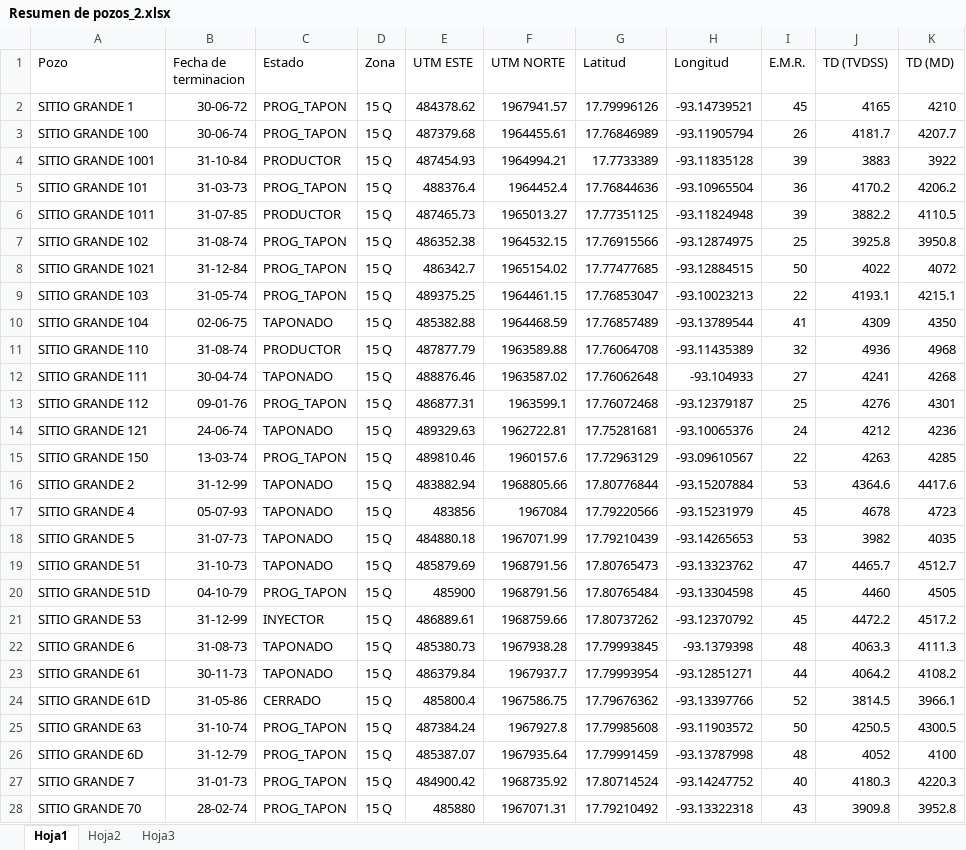
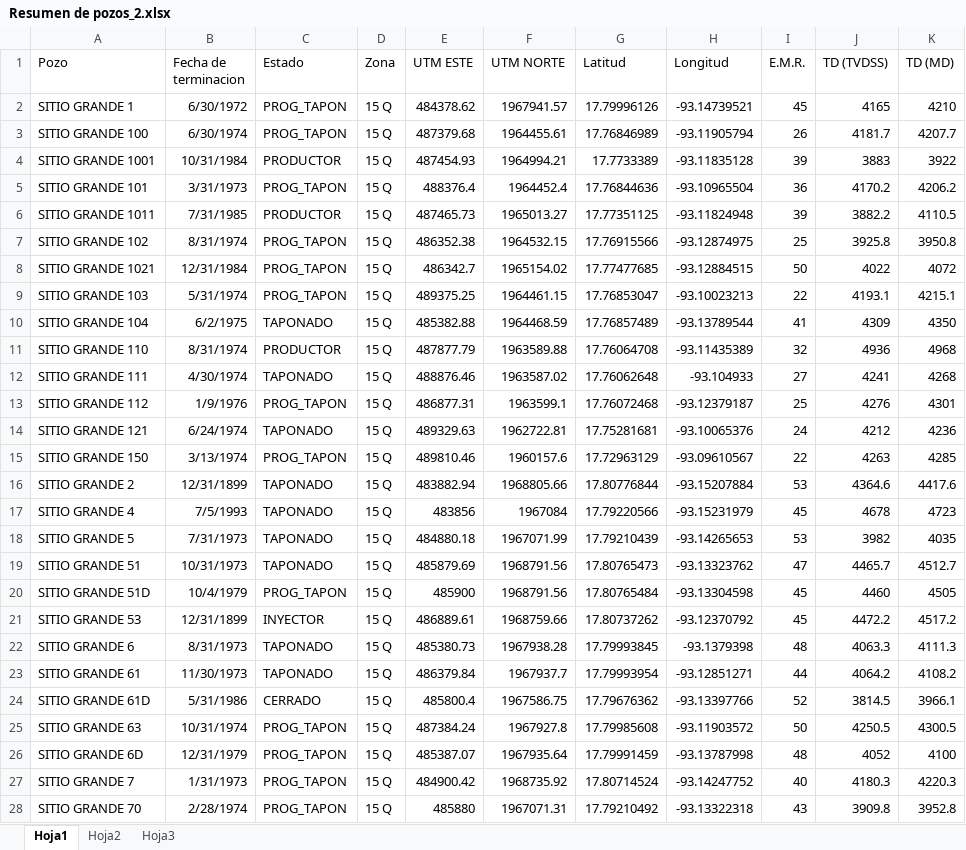
Before and after one commit to IPS-DataManager/IPS-Dashboard, an Excel workbook: Data/Resumen de pozos_2.xlsx, sheet Hoja1, drawn as a sheet; only a part is shown; values as stored, in another font and other column widths than the file's, no borders; the diff covers the shown part only; the diff names each change by its address in the sheet, - before the commit and + after, or states it on an @@ line.

Commit message:
Add files via upload

```diff
--- a/Data/Resumen de pozos_2.xlsx (sheet Hoja1)
+++ b/Data/Resumen de pozos_2.xlsx (sheet Hoja1)
-B2 (Fecha de terminacion): 30-06-72
+B2 (Fecha de terminacion): 6/30/1972
-B3 (Fecha de terminacion): 30-06-74
+B3 (Fecha de terminacion): 6/30/1974
-B4 (Fecha de terminacion): 31-10-84
+B4 (Fecha de terminacion): 10/31/1984
-B5 (Fecha de terminacion): 31-03-73
+B5 (Fecha de terminacion): 3/31/1973
-B6 (Fecha de terminacion): 31-07-85
+B6 (Fecha de terminacion): 7/31/1985
-B7 (Fecha de terminacion): 31-08-74
+B7 (Fecha de terminacion): 8/31/1974
-B8 (Fecha de terminacion): 31-12-84
+B8 (Fecha de terminacion): 12/31/1984
-B9 (Fecha de terminacion): 31-05-74
+B9 (Fecha de terminacion): 5/31/1974
-B10 (Fecha de terminacion): 02-06-75
+B10 (Fecha de terminacion): 6/2/1975
-B11 (Fecha de terminacion): 31-08-74
+B11 (Fecha de terminacion): 8/31/1974
-B12 (Fecha de terminacion): 30-04-74
+B12 (Fecha de terminacion): 4/30/1974
-B13 (Fecha de terminacion): 09-01-76
+B13 (Fecha de terminacion): 1/9/1976
-B14 (Fecha de terminacion): 24-06-74
+B14 (Fecha de terminacion): 6/24/1974
-B15 (Fecha de terminacion): 13-03-74
+B15 (Fecha de terminacion): 3/13/1974
-B16 (Fecha de terminacion): 31-12-99
+B16 (Fecha de terminacion): 12/31/1899
-B17 (Fecha de terminacion): 05-07-93
+B17 (Fecha de terminacion): 7/5/1993
-B18 (Fecha de terminacion): 31-07-73
+B18 (Fecha de terminacion): 7/31/1973
-B19 (Fecha de terminacion): 31-10-73
+B19 (Fecha de terminacion): 10/31/1973
-B20 (Fecha de terminacion): 04-10-79
+B20 (Fecha de terminacion): 10/4/1979
-B21 (Fecha de terminacion): 31-12-99
+B21 (Fecha de terminacion): 12/31/1899
-B22 (Fecha de terminacion): 31-08-73
+B22 (Fecha de terminacion): 8/31/1973
-B23 (Fecha de terminacion): 30-11-73
+B23 (Fecha de terminacion): 11/30/1973
-B24 (Fecha de terminacion): 31-05-86
+B24 (Fecha de terminacion): 5/31/1986
-B25 (Fecha de terminacion): 31-10-74
+B25 (Fecha de terminacion): 10/31/1974
-B26 (Fecha de terminacion): 31-12-79
+B26 (Fecha de terminacion): 12/31/1979
-B27 (Fecha de terminacion): 31-01-73
+B27 (Fecha de terminacion): 1/31/1973
-B28 (Fecha de terminacion): 28-02-74
+B28 (Fecha de terminacion): 2/28/1974
```
Also changed, not shown: 21 edited cells elsewhere in this sheet.
